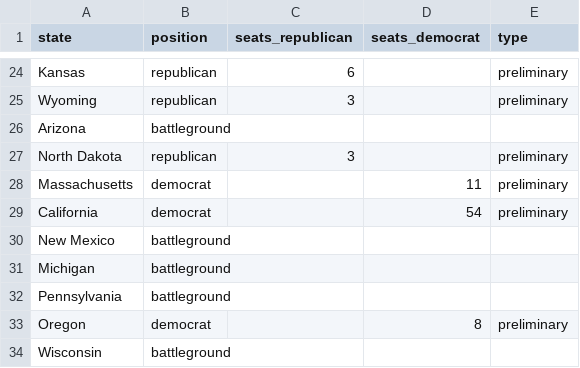
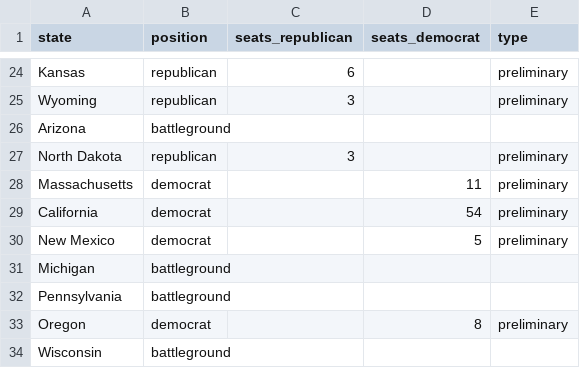
Before and after one commit to tomvaillant/dpa-api-us-wahl, a CSV file: dpa_map_data.csv, drawn as a sheet; only a part is shown, gaps mark what is left out.

```diff
--- a/dpa_map_data.csv
+++ b/dpa_map_data.csv
@@ -29,3 +29,3 @@ Massachusetts,democrat,,11,preliminary
 California,democrat,,54,preliminary
-New Mexico,battleground,,,
+New Mexico,democrat,,5,preliminary
 Michigan,battleground,,,
```
Also changed, not shown: 1 other file.
